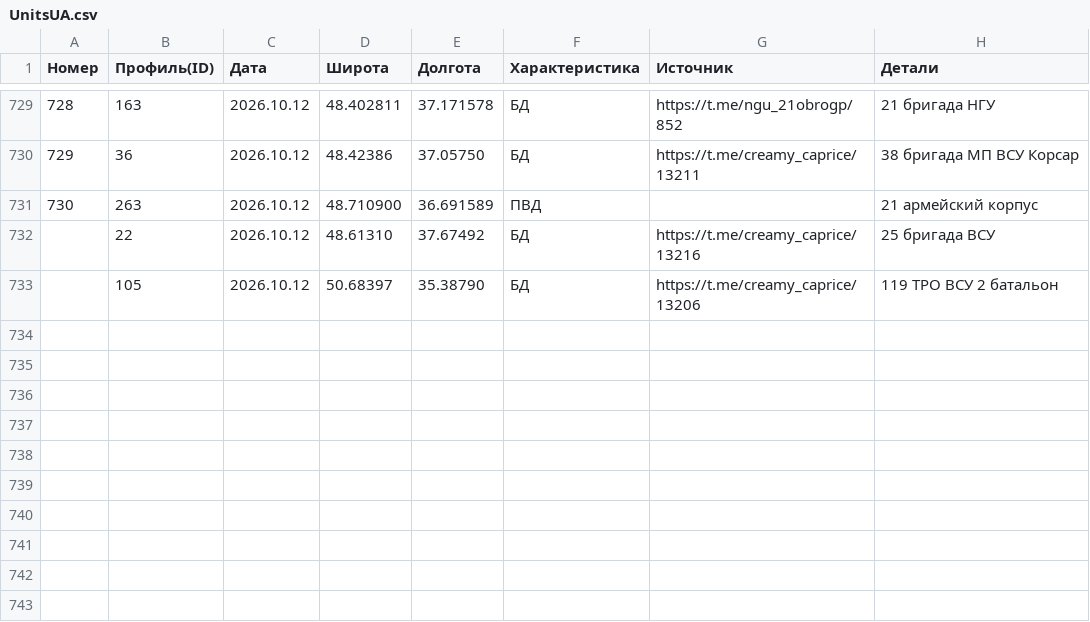
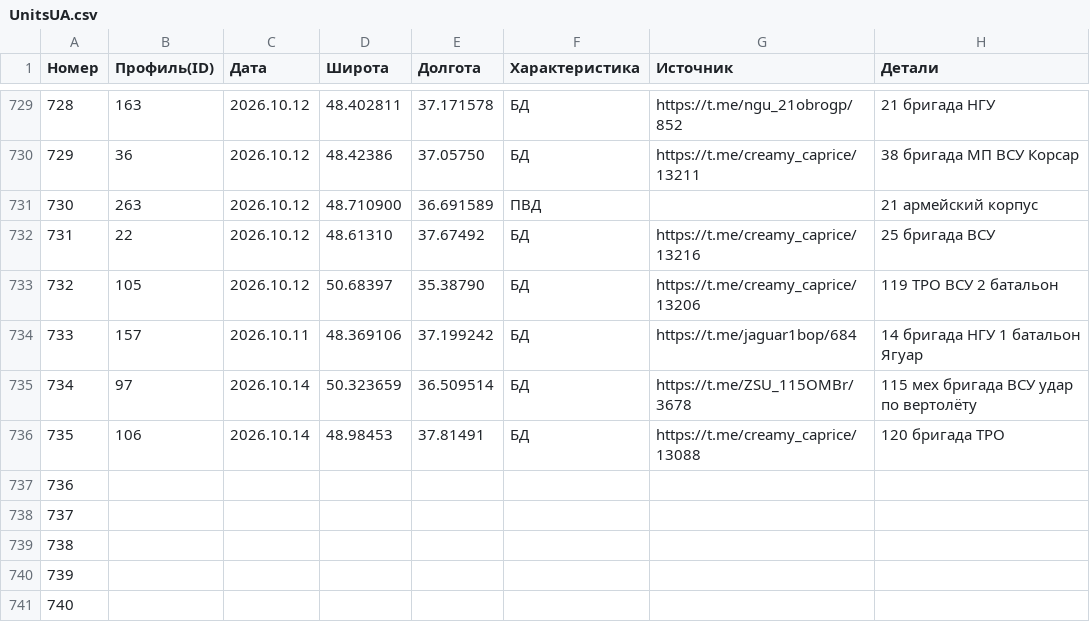
Before and after one commit to creamy-caprice/dataviewer, a CSV file: kml/Geolocations/UnitsUA.csv, drawn as a sheet; only a part is shown, gaps mark what is left out; the diff names each change by its address in the sheet, - before the commit and + after, or states it on an @@ line.

Commit message:
update lastPoint.kml, UnitsUA.csv 2026-10-15 02:19

```diff
--- a/kml/Geolocations/UnitsUA.csv
+++ b/kml/Geolocations/UnitsUA.csv
@@ column A (Номер) renumbered between rows 732 and 733 @@
+row 734: 733 | 157 | 2026.10.11 | 48.369106 | 37.199242 | БД | https://t.me/jaguar1bop/684 | 14 бригада НГУ 1 батальон Ягуар
+row 735: 734 | 97 | 2026.10.14 | 50.323659 | 36.509514 | БД | https://t.me/ZSU_115OMBr/3678 | 115 мех бригада ВСУ удар по вертолёту
+row 736: 735 | 106 | 2026.10.14 | 48.98453 | 37.81491 | БД | https://t.me/creamy_caprice/13088 | 120 бригада ТРО
+row 737: 736
+row 738: 737
+row 739: 738
+row 740: 739
+row 741: 740
```
Also changed, not shown: 1 other file.
